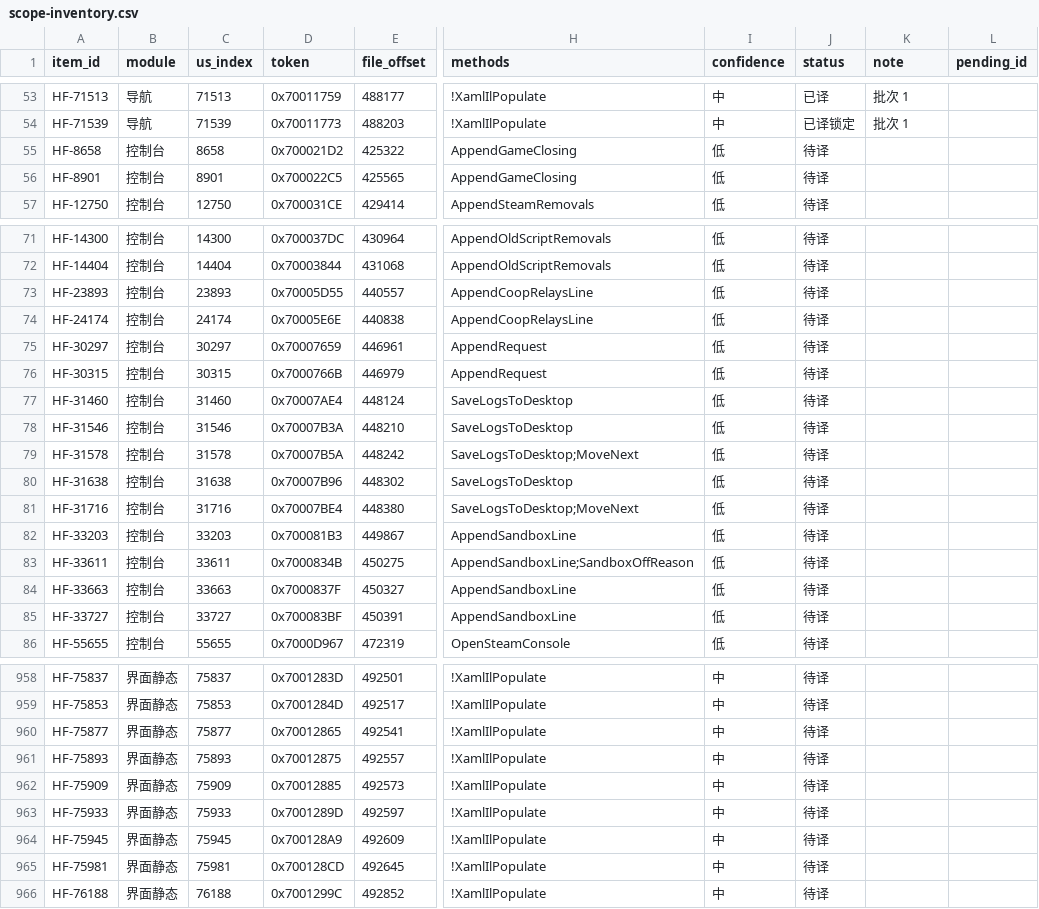
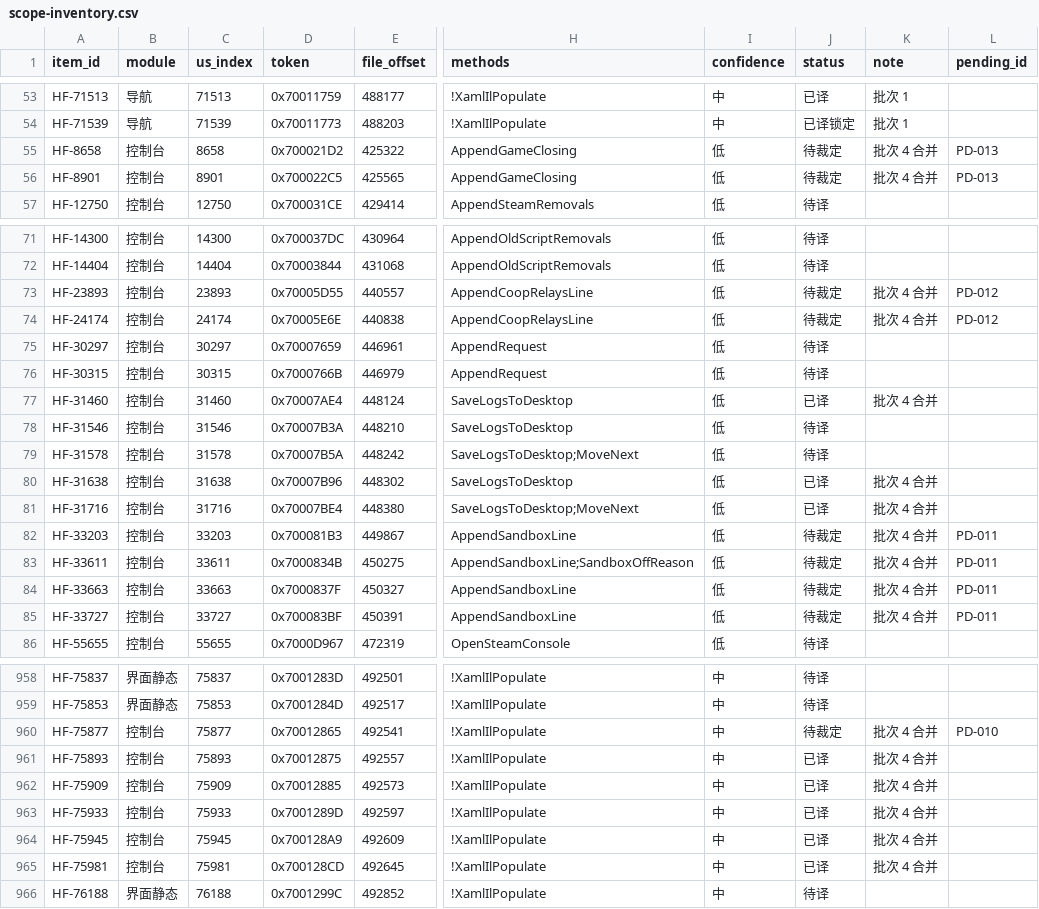
Before and after one commit to Lew1sMason/hellforge-zh_cn-patch, a CSV file: launcher-0.4.0-beta-zhcn/inventory/scope-inventory.csv, drawn as a sheet; only a part is shown, gaps mark what is left out; the diff covers the shown part only; the diff names each change by its address in the sheet, - before the commit and + after, or states it on an @@ line.

```diff
--- a/launcher-0.4.0-beta-zhcn/inventory/scope-inventory.csv
+++ b/launcher-0.4.0-beta-zhcn/inventory/scope-inventory.csv
-J55:J56 (status): 待译
+J55:J56 (status): 待裁定
-K55:K56 (note): (empty)
+K55:K56 (note): 批次 4 合并
-L55:L56 (pending_id): (empty)
+L55:L56 (pending_id): PD-013
-J73:J74 (status): 待译
+J73:J74 (status): 待裁定
-K73:K74 (note): (empty)
+K73:K74 (note): 批次 4 合并
-L73:L74 (pending_id): (empty)
+L73:L74 (pending_id): PD-012
-J77 (status): 待译
+J77 (status): 已译
-K77 (note): (empty)
+K77 (note): 批次 4 合并
-J80:J81 (status): 待译
+J80:J81 (status): 已译
-K80:K85 (note): (empty)
+K80:K85 (note): 批次 4 合并
-J82:J85 (status): 待译
+J82:J85 (status): 待裁定
-L82:L85 (pending_id): (empty)
+L82:L85 (pending_id): PD-011
-B960:B965 (module): 界面静态
+B960:B965 (module): 控制台
-J960 (status): 待译
+J960 (status): 待裁定
-K960:K965 (note): (empty)
+K960:K965 (note): 批次 4 合并
-L960 (pending_id): (empty)
+L960 (pending_id): PD-010
-J961:J965 (status): 待译
+J961:J965 (status): 已译
```
Also changed, not shown: 29 edited cells elsewhere in this file, 7 other files.
